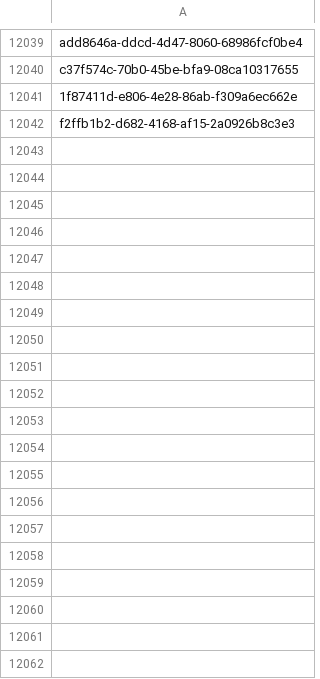
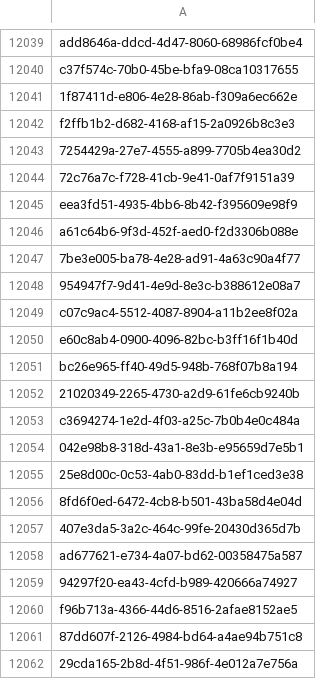
Before and after one commit to inbo/fis-rem-tracking, a CSV file: Drongengoed/Input/tracking_seq_done.csv, drawn as a sheet; only a part is shown, gaps mark what is left out; the diff covers the shown part only; the diff names each change by its address in the sheet, - before the commit and + after, or states it on an @@ line.

Commit message:
Update tracking_seq_done.csv

```diff
--- a/Drongengoed/Input/tracking_seq_done.csv
+++ b/Drongengoed/Input/tracking_seq_done.csv
+row 12043: 7254429a-27e7-4555-a899-7705b4ea30d2
+row 12044: 72c76a7c-f728-41cb-9e41-0af7f9151a39
+row 12045: eea3fd51-4935-4bb6-8b42-f395609e98f9
+row 12046: a61c64b6-9f3d-452f-aed0-f2d3306b088e
+row 12047: 7be3e005-ba78-4e28-ad91-4a63c90a4f77
+row 12048: 954947f7-9d41-4e9d-8e3c-b388612e08a7
+row 12049: c07c9ac4-5512-4087-8904-a11b2ee8f02a
+row 12050: e60c8ab4-0900-4096-82bc-b3ff16f1b40d
+row 12051: bc26e965-ff40-49d5-948b-768f07b8a194
+row 12052: 21020349-2265-4730-a2d9-61fe6cb9240b
+row 12053: c3694274-1e2d-4f03-a25c-7b0b4e0c484a
+row 12054: 042e98b8-318d-43a1-8e3b-e95659d7e5b1
+row 12055: 25e8d00c-0c53-4ab0-83dd-b1ef1ced3e38
+row 12056: 8fd6f0ed-6472-4cb8-b501-43ba58d4e04d
+row 12057: 407e3da5-3a2c-464c-99fe-20430d365d7b
+row 12058: ad677621-e734-4a07-bd62-00358475a587
+row 12059: 94297f20-ea43-4cfd-b989-420666a74927
+row 12060: f96b713a-4366-44d6-8516-2afae8152ae5
+row 12061: 87dd607f-2126-4984-bd64-a4ae94b751c8
+row 12062: 29cda165-2b8d-4f51-986f-4e012a7e756a
```
Also changed, not shown: 22 added rows elsewhere in this file.
